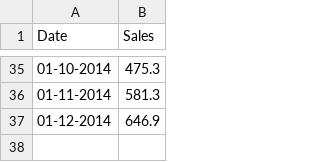
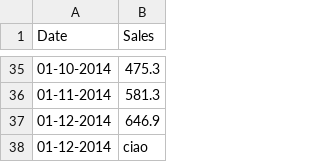
Before and after one commit to GiuseppeAngotti/ProgrammingLab, a CSV file: 3_lez/shampoo_sales.csv, drawn as a sheet; only a part is shown, gaps mark what is left out.

Commit message:
Update shampoo_sales.csv

```diff
--- a/3_lez/shampoo_sales.csv
+++ b/3_lez/shampoo_sales.csv
@@ -37 +37,2 @@ Date,Sales
 01-12-2014,646.9
+01-12-2014,ciao
```
